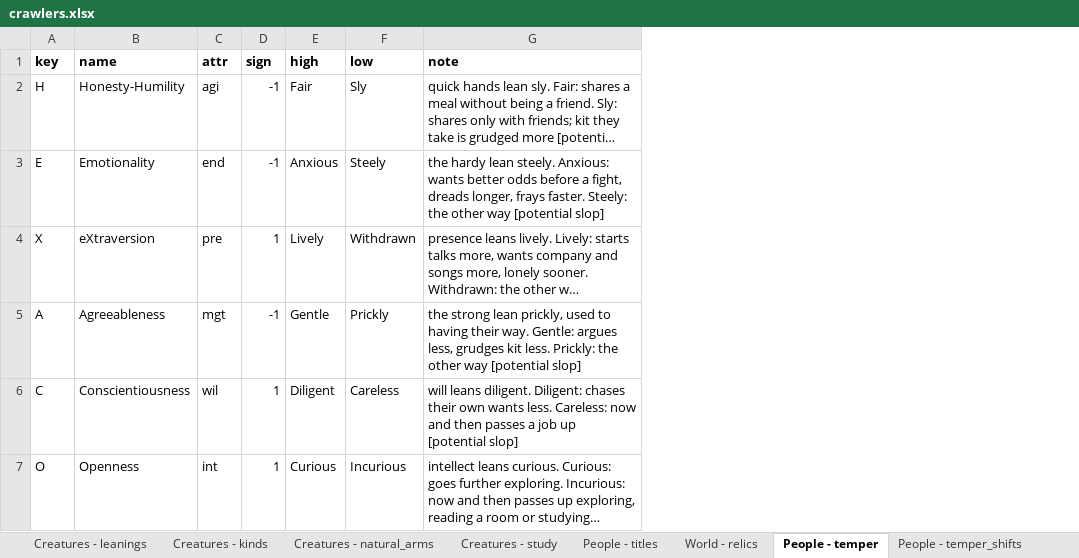
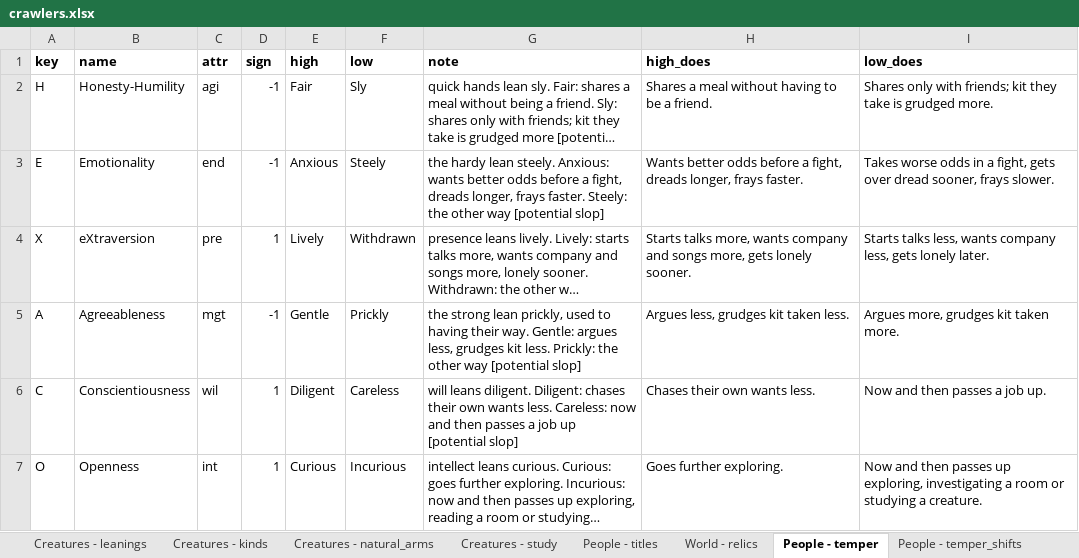
Before and after one commit to myrmecbruh/Project-Crawlers, an Excel workbook: crawlers.xlsx, sheet People - temper, drawn as a sheet; long unchanged cells end in …; values as stored, in another font and other column widths than the file's, no borders; the diff names each change by its address in the sheet, - before the commit and + after, or states it on an @@ line.

```diff
--- a/crawlers.xlsx (sheet People - temper)
+++ b/crawlers.xlsx (sheet People - temper)
+column H (high_does), rows 2-7: Shares a meal without having to be a friend. | Wants better odds before a fight, dreads longer, frays faster. | Starts talks more, wants company and songs more, gets lonely sooner. | Argues less, grudges kit taken less. | Chases their own wants less. | Goes further exploring.
+column I (low_does), rows 2-7: Shares only with friends; kit they take is grudged more. | Takes worse odds in a fight, gets over dread sooner, frays slower. | Starts talks less, wants company less, gets lonely later. | Argues more, grudges kit taken more. | Now and then passes a job up. | Now and then passes up exploring, investigating a room or studying a creature.
```
Also changed, not shown: other sheet tabs, 5 other files.
